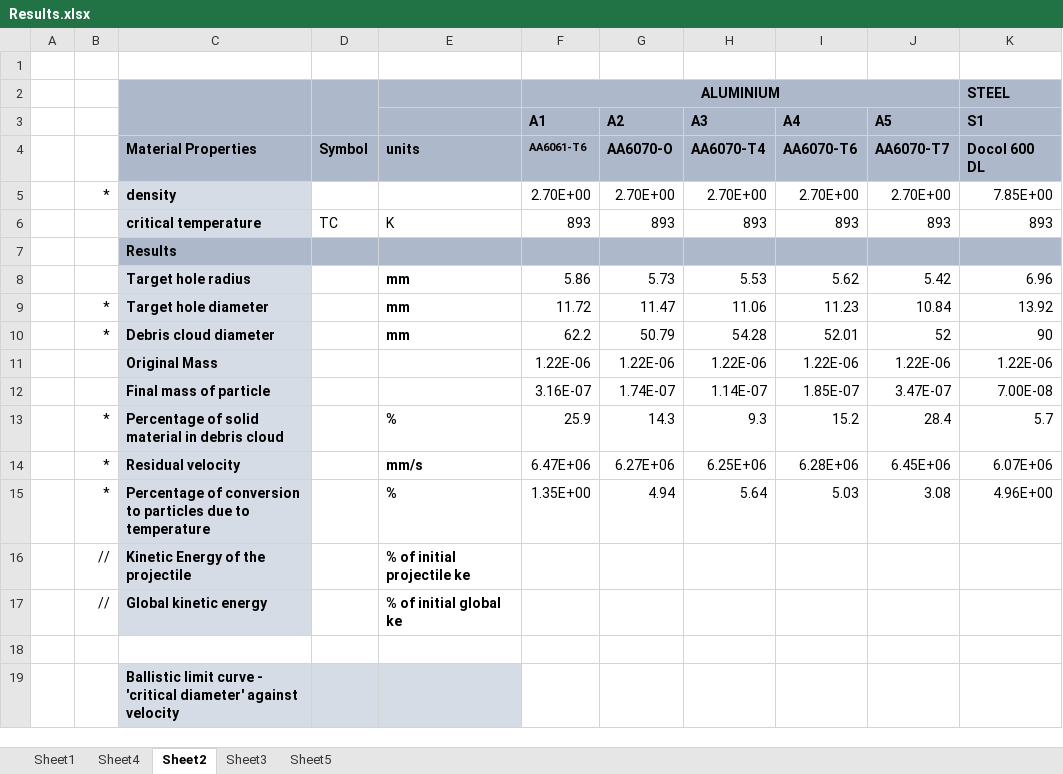
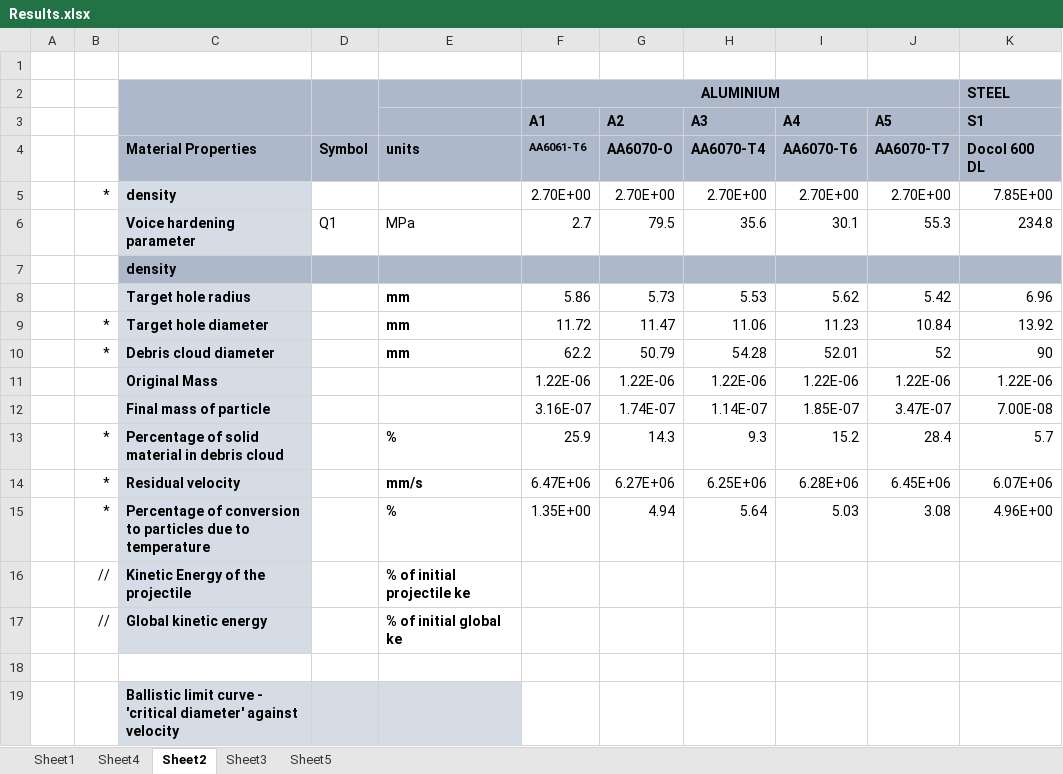
Before and after one commit to amoudes/HVI, an Excel workbook: Results.xlsx, sheet Sheet2, drawn as a sheet; values as stored, in another font and other column widths than the file's, no borders; removed rows and columns are numbered as before the commit, all else as after; the diff names each change by its address in the sheet, - before the commit and + after, or states it on an @@ line.

Commit message:
Update Results.xlsx

```diff
--- a/Results.xlsx (sheet Sheet2)
+++ b/Results.xlsx (sheet Sheet2)
-row 6:  |  | critical temperature | TC | K | 893 | 893 | 893 | 893 | 893 | 893
+row 6:  |  | Voice hardening parameter | Q1 | MPa | 2.7 | 79.5 | 35.6 | 30.1 | 55.3 | 234.8
-C7: Results
+C7: density
```
Also changed, not shown: sheet Sheet4, sheet Sheet3, charts or pictures.
